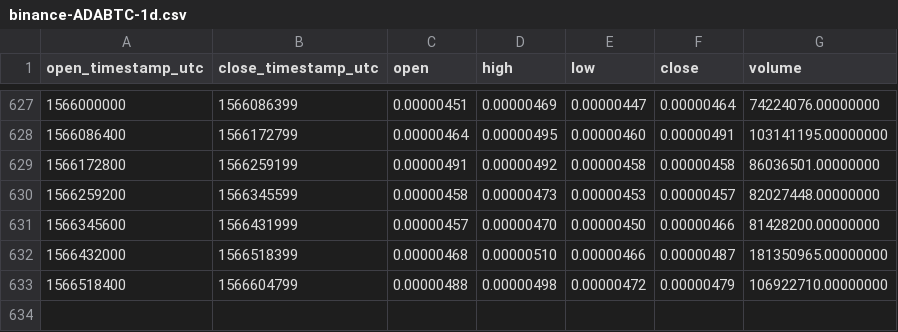
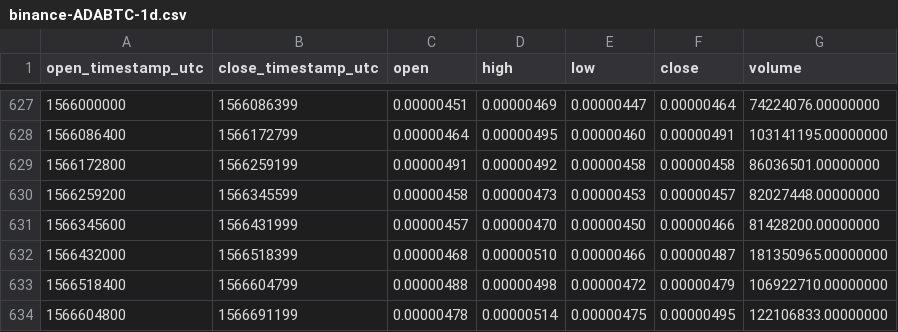
Before and after one commit to cryptobigbro/binance-ADABTC, a CSV file: binance-ADABTC-1d.csv, drawn as a sheet; only a part is shown, gaps mark what is left out.

Commit message:
Update OHLCV data.

```diff
--- a/binance-ADABTC-1d.csv
+++ b/binance-ADABTC-1d.csv
@@ -633 +633,2 @@ open_timestamp_utc,close_timestamp_utc,open,high,low,close,volume
 1566518400,1566604799,0.00000488,0.00000498,0.00000472,0.00000479,106922710.00000000
+1566604800,1566691199,0.00000478,0.00000514,0.00000475,0.00000495,122106833.00000000
```
Also changed, not shown: 1 other file.
